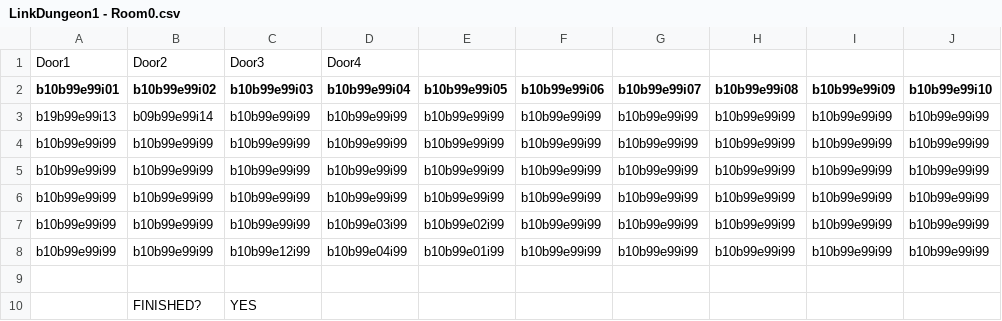
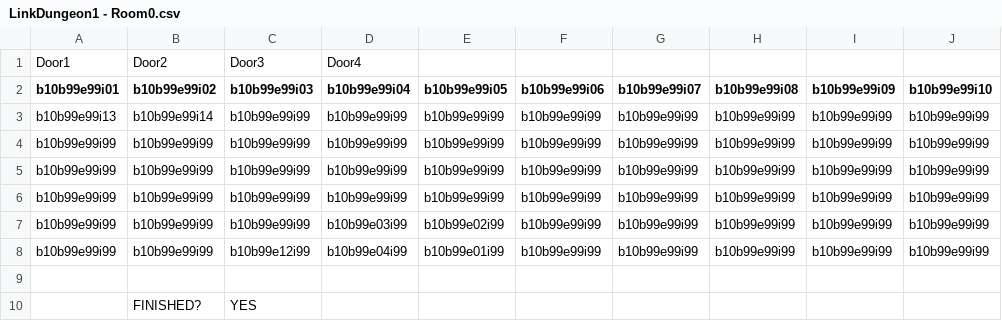
Before and after one commit to Willuv/The-Legend-of-the-Power-Rangers, a CSV file: Content/LinkDungeon1 - Room0.csv, drawn as a sheet; only a part is shown; the diff names each change by its address in the sheet, - before the commit and + after, or states it on an @@ line.

Commit message:
updating test room

```diff
--- a/Content/LinkDungeon1 - Room0.csv
+++ b/Content/LinkDungeon1 - Room0.csv
-A3 (b10b99e99i01): b19b99e99i13
+A3 (b10b99e99i01): b10b99e99i13
-B3 (b10b99e99i02): b09b99e99i14
+B3 (b10b99e99i02): b10b99e99i14
```
